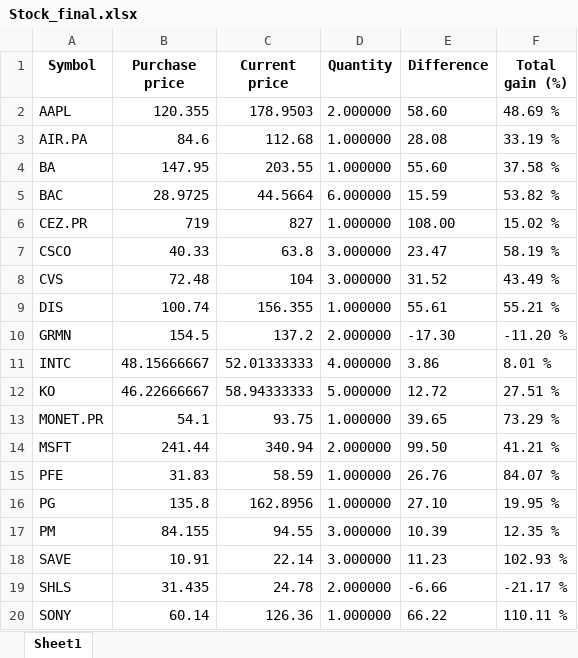
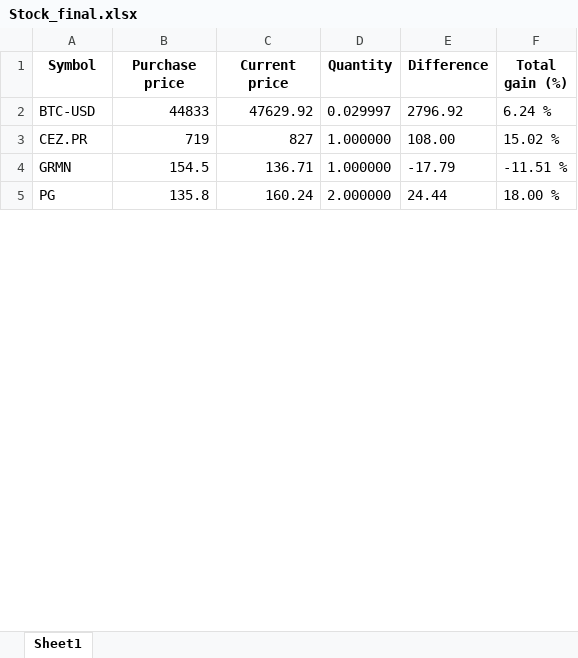
Before and after one commit to slamec/Stock_Reporter, an Excel workbook: Stock_final.xlsx, sheet Sheet1, drawn as a sheet; only a part is shown; values as stored, in another font and other column widths than the file's, no borders; removed rows and columns are numbered as before the commit, all else as after; the diff covers the shown part only; the diff names each change by its address in the sheet, - before the commit and + after, or states it on an @@ line.

```diff
--- a/Stock_final.xlsx (sheet Sheet1)
+++ b/Stock_final.xlsx (sheet Sheet1)
-row 2: AAPL | 120.355 | 178.9503 | 2.000000 | 58.60 | 48.69 %
-row 3: AIR.PA | 84.6 | 112.68 | 1.000000 | 28.08 | 33.19 %
-row 4: BA | 147.95 | 203.55 | 1.000000 | 55.60 | 37.58 %
-row 5: BAC | 28.9725 | 44.5664 | 6.000000 | 15.59 | 53.82 %
+row 2: BTC-USD | 44833 | 47629.92 | 0.029997 | 2796.92 | 6.24 %
-row 7: CSCO | 40.33 | 63.8 | 3.000000 | 23.47 | 58.19 %
-row 8: CVS | 72.48 | 104 | 3.000000 | 31.52 | 43.49 %
-row 9: DIS | 100.74 | 156.355 | 1.000000 | 55.61 | 55.21 %
-C4 (Current price): 137.2
+C4 (Current price): 136.71
-D4 (Quantity): 2.000000
+D4 (Quantity): 1.000000
-E4 (Difference): -17.30
+E4 (Difference): -17.79
-F4 (Total gain (%)): -11.20 %
+F4 (Total gain (%)): -11.51 %
-row 11: INTC | 48.15666667 | 52.01333333 | 4.000000 | 3.86 | 8.01 %
-row 12: KO | 46.22666667 | 58.94333333 | 5.000000 | 12.72 | 27.51 %
-row 13: MONET.PR | 54.1 | 93.75 | 1.000000 | 39.65 | 73.29 %
-row 14: MSFT | 241.44 | 340.94 | 2.000000 | 99.50 | 41.21 %
-row 15: PFE | 31.83 | 58.59 | 1.000000 | 26.76 | 84.07 %
-C5 (Current price): 162.8956
+C5 (Current price): 160.24
-D5 (Quantity): 1.000000
+D5 (Quantity): 2.000000
-E5 (Difference): 27.10
+E5 (Difference): 24.44
-F5 (Total gain (%)): 19.95 %
+F5 (Total gain (%)): 18.00 %
-row 17: PM | 84.155 | 94.55 | 3.000000 | 10.39 | 12.35 %
-row 18: SAVE | 10.91 | 22.14 | 3.000000 | 11.23 | 102.93 %
-row 19: SHLS | 31.435 | 24.78 | 2.000000 | -6.66 | -21.17 %
-row 20: SONY | 60.14 | 126.36 | 1.000000 | 66.22 | 110.11 %
```
Also changed, not shown: 1 added row, 4 removed rows and 4 edited cells elsewhere in this sheet, 4 other files.
